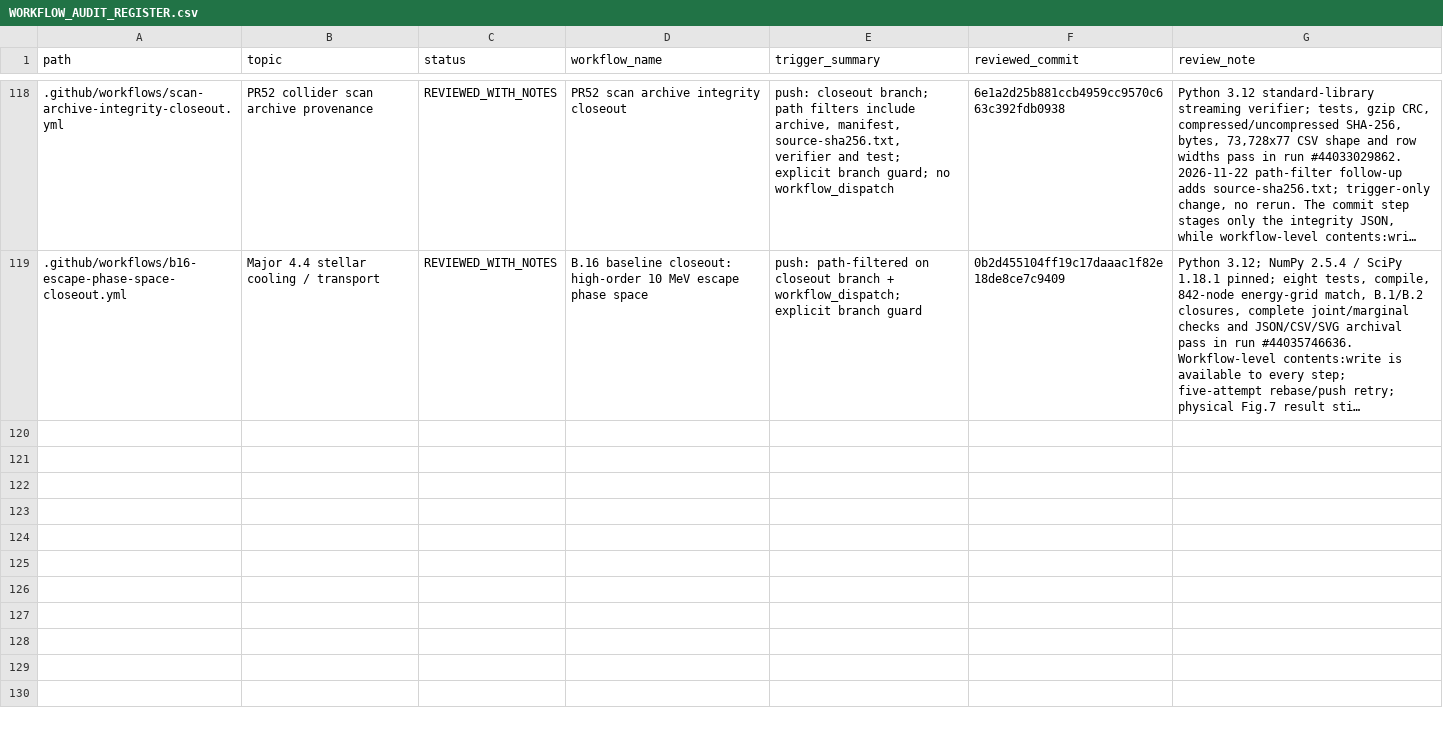
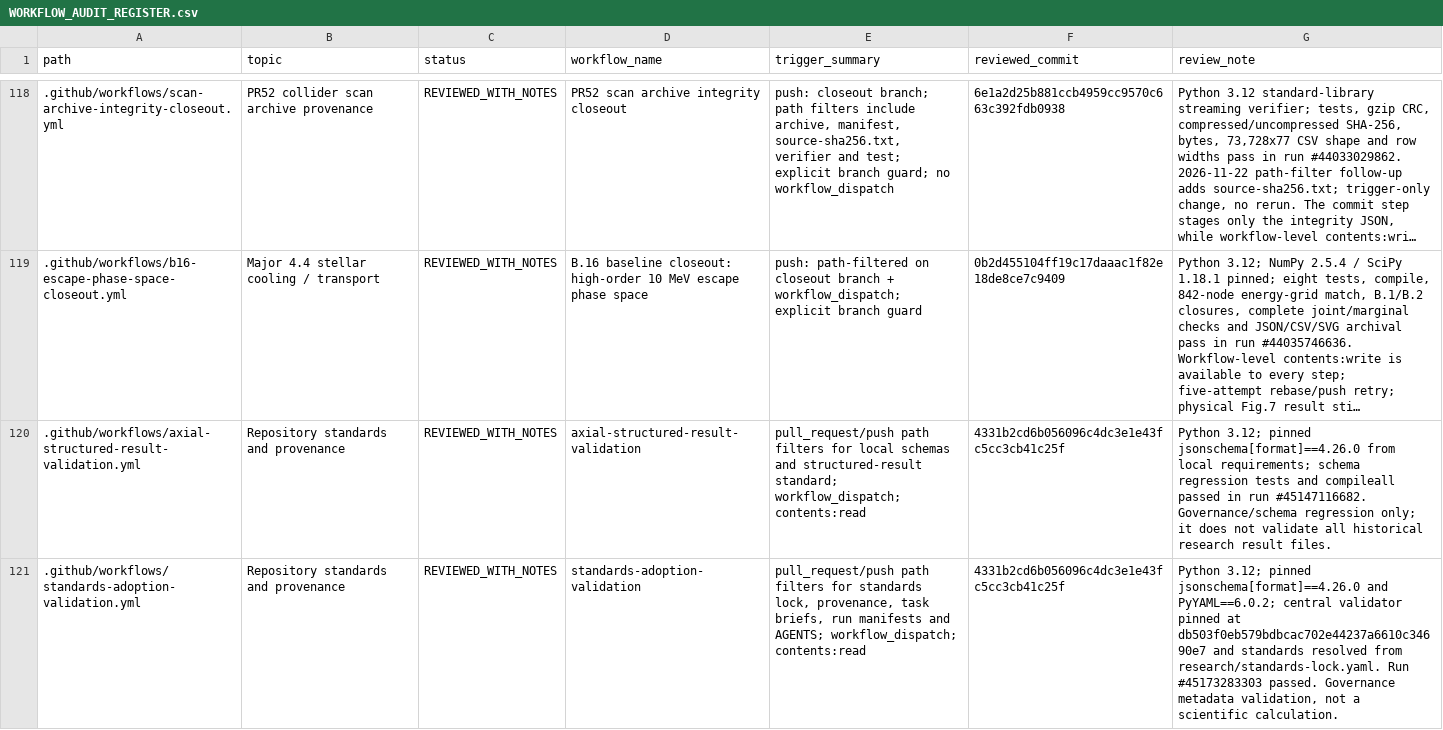
Before and after one commit to lm846802297-bit/axial-vector-review-response, a CSV file: .github/workflows/WORKFLOW_AUDIT_REGISTER.csv, drawn as a sheet; only a part is shown, gaps mark what is left out; long unchanged cells end in …; the diff covers the shown part only; the diff names each change by its address in the sheet, - before the commit and + after, or states it on an @@ line.

Commit message:
Reconcile all 125 workflow catalog entries and preserve B.13 provenance note

```diff
--- a/.github/workflows/WORKFLOW_AUDIT_REGISTER.csv
+++ b/.github/workflows/WORKFLOW_AUDIT_REGISTER.csv
+row 120: .github/workflows/axial-structured-result-validation.yml | Repository standards and provenance | REVIEWED_WITH_NOTES | axial-structured-result-validation | pull_request/push path filters for local schemas and structured-result standard; workflow_dispatch; contents:read | 4331b2cd6b056096c4dc3e1e43fc5cc3cb41c25f | Python 3.12; pinned jsonschema[format]==4.26.0 from local requirements; schema regression tests and compileall passed in run #45147116682. Governance/schema regression only; it does not validate all historical research result files.
+row 121: .github/workflows/standards-adoption-validation.yml | Repository standards and provenance | REVIEWED_WITH_NOTES | standards-adoption-validation | pull_request/push path filters for standards lock, provenance, task briefs, run manifests and AGENTS; workflow_dispatch; contents:read | 4331b2cd6b056096c4dc3e1e43fc5cc3cb41c25f | Python 3.12; pinned jsonschema[format]==4.26.0 and PyYAML==6.0.2; central validator pinned at db503f0eb579bdbcac702e44237a6610c34690e7 and standards resolved from research/standards-lock.yaml. Run #45173283303 passed. Governance metadata validation, not a scientific calculation.
```
Also changed, not shown: 5 added rows elsewhere in this file, 2 other files.
